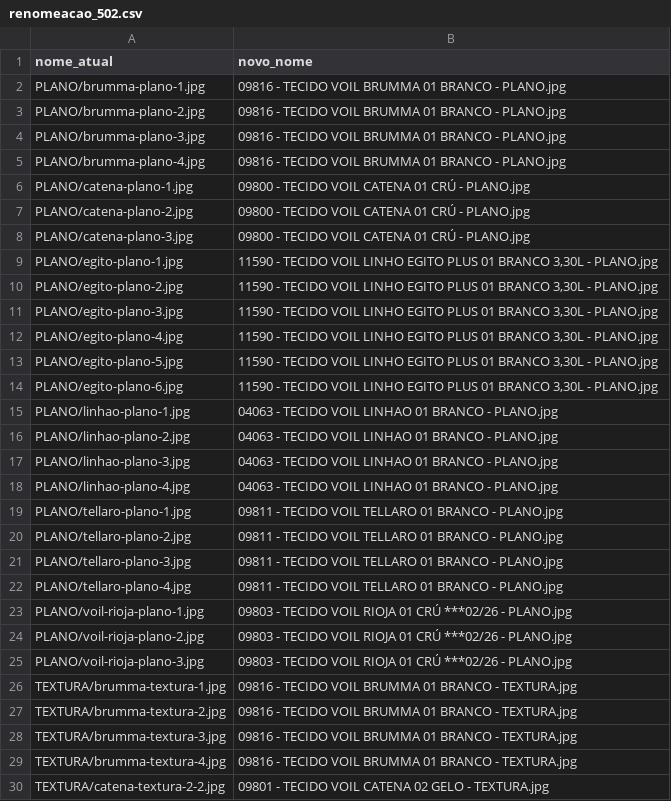
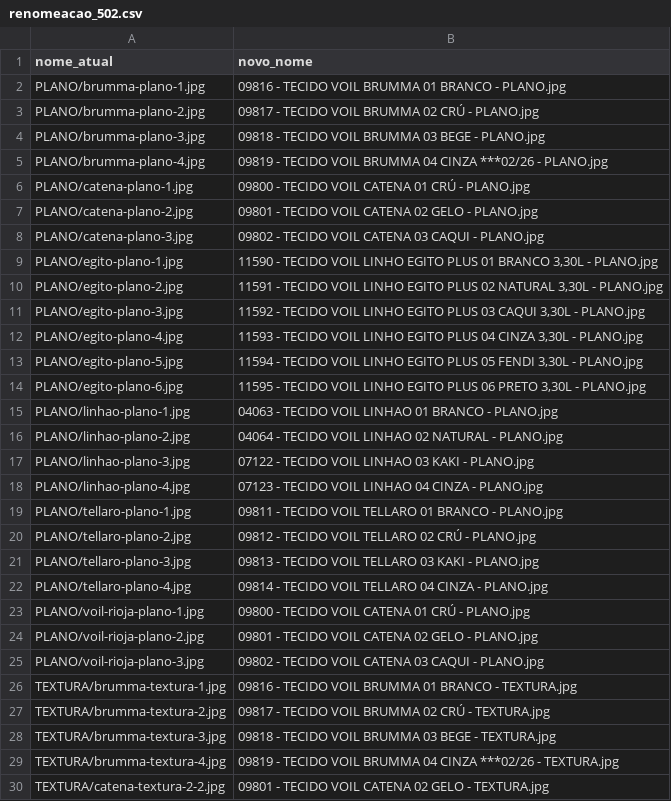
Before and after one commit to KaiqueSGomes/imgs_VendaAI---Cortinas, a CSV file: renomeacoes/renomeacao_502.csv, drawn as a sheet; only a part is shown; the diff covers the shown part only.

```diff
--- a/renomeacoes/renomeacao_502.csv
+++ b/renomeacoes/renomeacao_502.csv
@@ -2,29 +2,29 @@ nome_atual,novo_nome
 PLANO/brumma-plano-1.jpg,09816 - TECIDO VOIL BRUMMA 01 BRANCO - PLANO.jpg
-PLANO/brumma-plano-2.jpg,09816 - TECIDO VOIL BRUMMA 01 BRANCO - PLANO.jpg
-PLANO/brumma-plano-3.jpg,09816 - TECIDO VOIL BRUMMA 01 BRANCO - PLANO.jpg
-PLANO/brumma-plano-4.jpg,09816 - TECIDO VOIL BRUMMA 01 BRANCO - PLANO.jpg
+PLANO/brumma-plano-2.jpg,09817 - TECIDO VOIL BRUMMA 02 CRÚ - PLANO.jpg
+PLANO/brumma-plano-3.jpg,09818 - TECIDO VOIL BRUMMA 03 BEGE - PLANO.jpg
+PLANO/brumma-plano-4.jpg,09819 - TECIDO VOIL BRUMMA 04 CINZA  ***02/26 - PLANO.jpg
 PLANO/catena-plano-1.jpg,09800 - TECIDO VOIL CATENA 01 CRÚ - PLANO.jpg
-PLANO/catena-plano-2.jpg,09800 - TECIDO VOIL CATENA 01 CRÚ - PLANO.jpg
-PLANO/catena-plano-3.jpg,09800 - TECIDO VOIL CATENA 01 CRÚ - PLANO.jpg
+PLANO/catena-plano-2.jpg,09801 - TECIDO VOIL CATENA 02 GELO - PLANO.jpg
+PLANO/catena-plano-3.jpg,09802 - TECIDO VOIL CATENA 03 CAQUI - PLANO.jpg
 PLANO/egito-plano-1.jpg,"11590 - TECIDO VOIL LINHO EGITO PLUS 01 BRANCO 3,30L - PLANO.jpg"
-PLANO/egito-plano-2.jpg,"11590 - TECIDO VOIL LINHO EGITO PLUS 01 BRANCO 3,30L - PLANO.jpg"
-PLANO/egito-plano-3.jpg,"11590 - TECIDO VOIL LINHO EGITO PLUS 01 BRANCO 3,30L - PLANO.jpg"
-PLANO/egito-plano-4.jpg,"11590 - TECIDO VOIL LINHO EGITO PLUS 01 BRANCO 3,30L - PLANO.jpg"
-PLANO/egito-plano-5.jpg,"11590 - TECIDO VOIL LINHO EGITO PLUS 01 BRANCO 3,30L - PLANO.jpg"
-PLANO/egito-plano-6.jpg,"11590 - TECIDO VOIL LINHO EGITO PLUS 01 BRANCO 3,30L - PLANO.jpg"
+PLANO/egito-plano-2.jpg,"11591 - TECIDO VOIL LINHO EGITO PLUS 02 NATURAL 3,30L - PLANO.jpg"
+PLANO/egito-plano-3.jpg,"11592 - TECIDO VOIL LINHO EGITO PLUS 03 CAQUI 3,30L - PLANO.jpg"
+PLANO/egito-plano-4.jpg,"11593 - TECIDO VOIL LINHO EGITO PLUS 04 CINZA 3,30L - PLANO.jpg"
+PLANO/egito-plano-5.jpg,"11594 - TECIDO VOIL LINHO EGITO PLUS 05 FENDI 3,30L - PLANO.jpg"
+PLANO/egito-plano-6.jpg,"11595 - TECIDO VOIL LINHO EGITO PLUS 06 PRETO 3,30L - PLANO.jpg"
 PLANO/linhao-plano-1.jpg,04063 - TECIDO VOIL LINHAO 01 BRANCO - PLANO.jpg
-PLANO/linhao-plano-2.jpg,04063 - TECIDO VOIL LINHAO 01 BRANCO - PLANO.jpg
-PLANO/linhao-plano-3.jpg,04063 - TECIDO VOIL LINHAO 01 BRANCO - PLANO.jpg
-PLANO/linhao-plano-4.jpg,04063 - TECIDO VOIL LINHAO 01 BRANCO - PLANO.jpg
+PLANO/linhao-plano-2.jpg,04064 - TECIDO VOIL LINHAO 02 NATURAL - PLANO.jpg
+PLANO/linhao-plano-3.jpg,07122 - TECIDO VOIL LINHAO 03 KAKI - PLANO.jpg
+PLANO/linhao-plano-4.jpg,07123 - TECIDO VOIL LINHAO 04 CINZA - PLANO.jpg
 PLANO/tellaro-plano-1.jpg,09811 - TECIDO VOIL TELLARO 01 BRANCO - PLANO.jpg
-PLANO/tellaro-plano-2.jpg,09811 - TECIDO VOIL TELLARO 01 BRANCO - PLANO.jpg
-PLANO/tellaro-plano-3.jpg,09811 - TECIDO VOIL TELLARO 01 BRANCO - PLANO.jpg
-PLANO/tellaro-plano-4.jpg,09811 - TECIDO VOIL TELLARO 01 BRANCO - PLANO.jpg
-PLANO/voil-rioja-plano-1.jpg,09803 - TECIDO VOIL RIOJA 01 CRÚ  ***02/26 - PLANO.jpg
-PLANO/voil-rioja-plano-2.jpg,09803 - TECIDO VOIL RIOJA 01 CRÚ  ***02/26 - PLANO.jpg
-PLANO/voil-rioja-plano-3.jpg,09803 - TECIDO VOIL RIOJA 01 CRÚ  ***02/26 - PLANO.jpg
+PLANO/tellaro-plano-2.jpg,09812 - TECIDO VOIL TELLARO 02 CRÚ - PLANO.jpg
+PLANO/tellaro-plano-3.jpg,09813 - TECIDO VOIL TELLARO 03 KAKI - PLANO.jpg
+PLANO/tellaro-plano-4.jpg,09814 - TECIDO VOIL TELLARO 04 CINZA - PLANO.jpg
+PLANO/voil-rioja-plano-1.jpg,09800 - TECIDO VOIL CATENA 01 CRÚ - PLANO.jpg
+PLANO/voil-rioja-plano-2.jpg,09801 - TECIDO VOIL CATENA 02 GELO - PLANO.jpg
+PLANO/voil-rioja-plano-3.jpg,09802 - TECIDO VOIL CATENA 03 CAQUI - PLANO.jpg
 TEXTURA/brumma-textura-1.jpg,09816 - TECIDO VOIL BRUMMA 01 BRANCO - TEXTURA.jpg
-TEXTURA/brumma-textura-2.jpg,09816 - TECIDO VOIL BRUMMA 01 BRANCO - TEXTURA.jpg
-TEXTURA/brumma-textura-3.jpg,09816 - TECIDO VOIL BRUMMA 01 BRANCO - TEXTURA.jpg
-TEXTURA/brumma-textura-4.jpg,09816 - TECIDO VOIL BRUMMA 01 BRANCO - TEXTURA.jpg
+TEXTURA/brumma-textura-2.jpg,09817 - TECIDO VOIL BRUMMA 02 CRÚ - TEXTURA.jpg
+TEXTURA/brumma-textura-3.jpg,09818 - TECIDO VOIL BRUMMA 03 BEGE - TEXTURA.jpg
+TEXTURA/brumma-textura-4.jpg,09819 - TECIDO VOIL BRUMMA 04 CINZA  ***02/26 - TEXTURA.jpg
 TEXTURA/catena-textura-2-2.jpg,09801 - TECIDO VOIL CATENA 02 GELO - TEXTURA.jpg
```
Also changed, not shown: 1 removed row and 15 edited cells elsewhere in this file, renomeacoes/renomeacao_501.csv, renomeacoes/renomeacao_503.csv, 4 other files.
